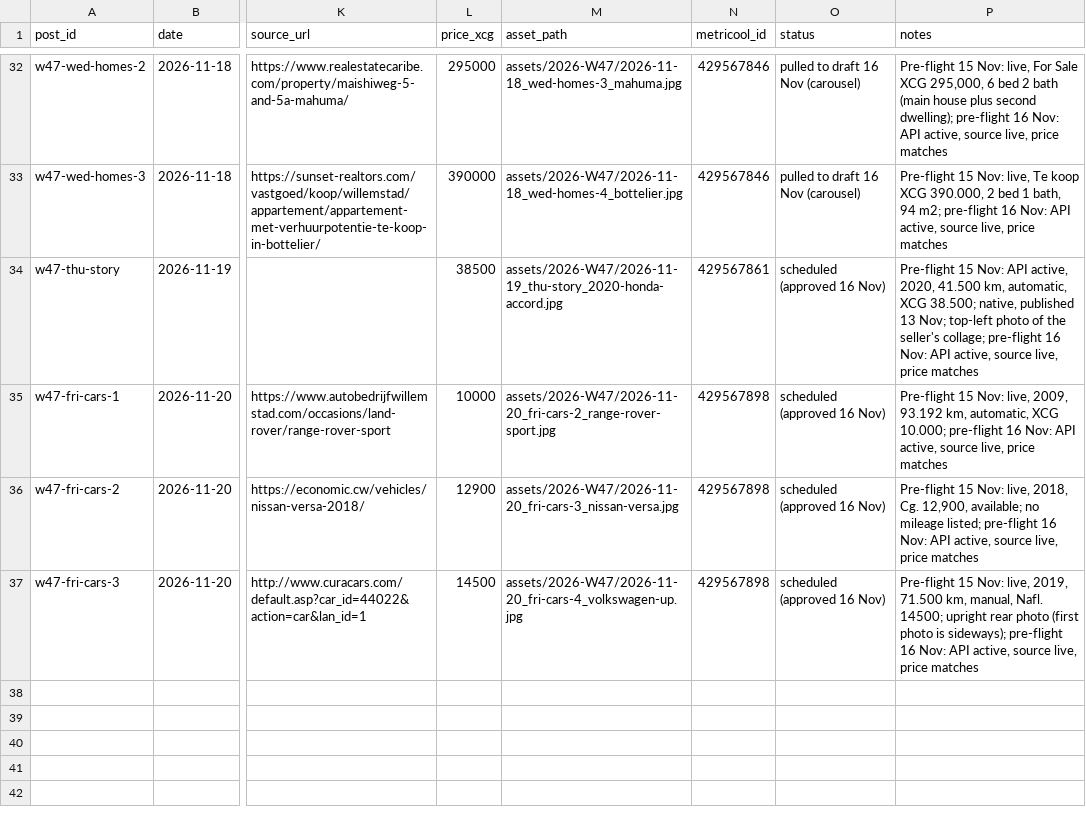
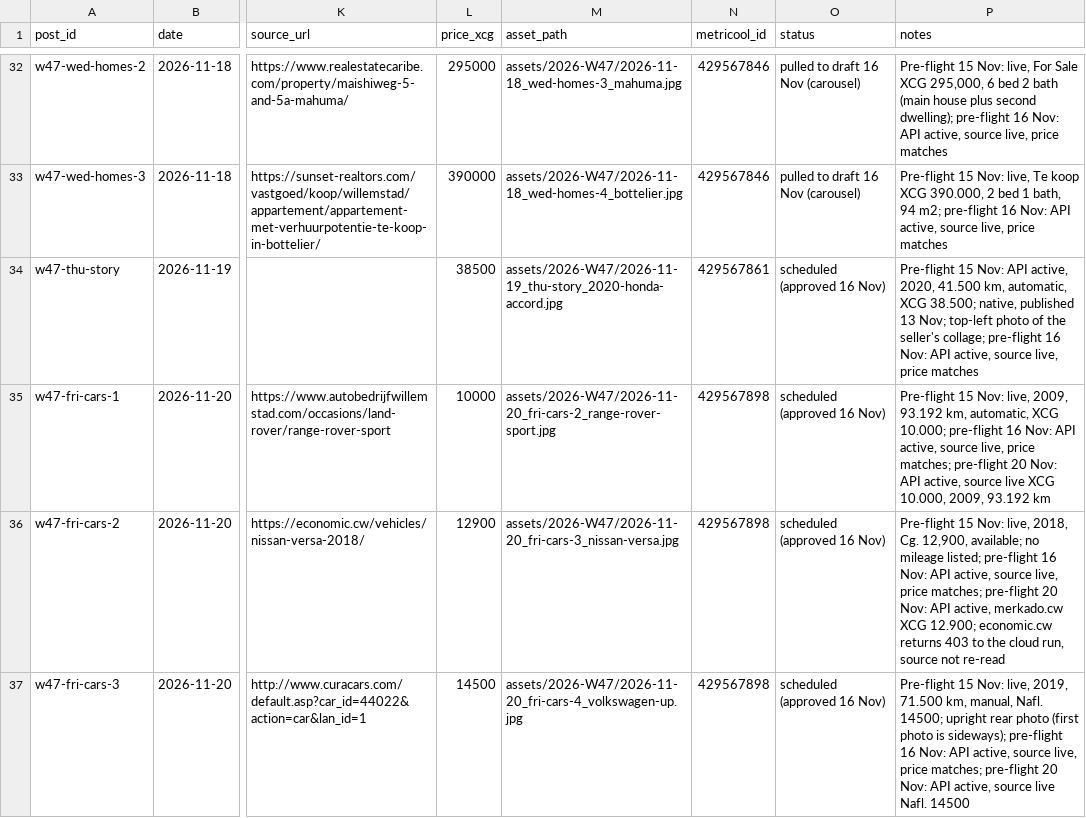
Before and after one commit to Kolektivo/merkado-socials, a CSV file: state/posts.csv, drawn as a sheet; only a part is shown, gaps mark what is left out; the diff names each change by its address in the sheet, - before the commit and + after, or states it on an @@ line.

```diff
--- a/state/posts.csv
+++ b/state/posts.csv
-P35 (notes): …live, price matches
+P35 (notes): …live, price matches; pre-flight 20 Nov: API active, source live XCG 10.000, 2009, 93.192 km
-P36 (notes): …live, price matches
+P36 (notes): …live, price matches; pre-flight 20 Nov: API active, merkado.cw XCG 12.900; economic.cw returns 403 to the cloud run, source not re-read
-P37 (notes): …live, price matches
+P37 (notes): …live, price matches; pre-flight 20 Nov: API active, source live Nafl. 14500
```
Also changed, not shown: state/market/cars.csv, state/market/homes.csv, 2 other files.
